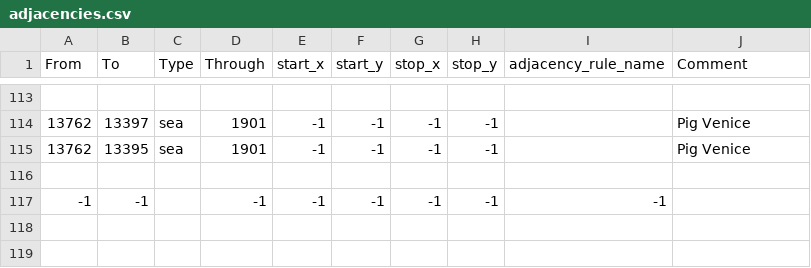
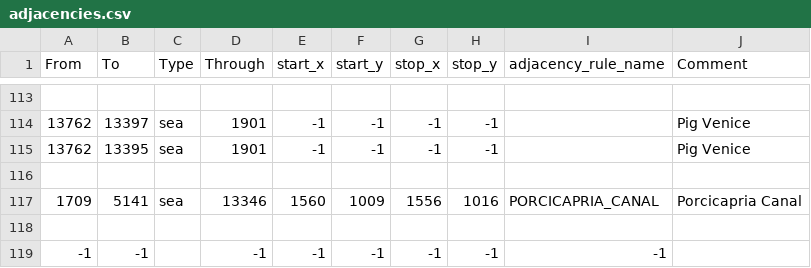
Before and after one commit to Rokim21/Boars-Vs-Goats, a CSV file: map/adjacencies.csv, drawn as a sheet; only a part is shown, gaps mark what is left out; the diff names each change by its address in the sheet, - before the commit and + after, or states it on an @@ line.

Commit message:
Misc Fixes (and Canal)

```diff
--- a/map/adjacencies.csv
+++ b/map/adjacencies.csv
+row 117: 1709 | 5141 | sea | 13346 | 1560 | 1009 | 1556 | 1016 | PORCICAPRIA_CANAL | Porcicapria Canal
+row 118: (empty)
```
Also changed, not shown: 6 other files.
